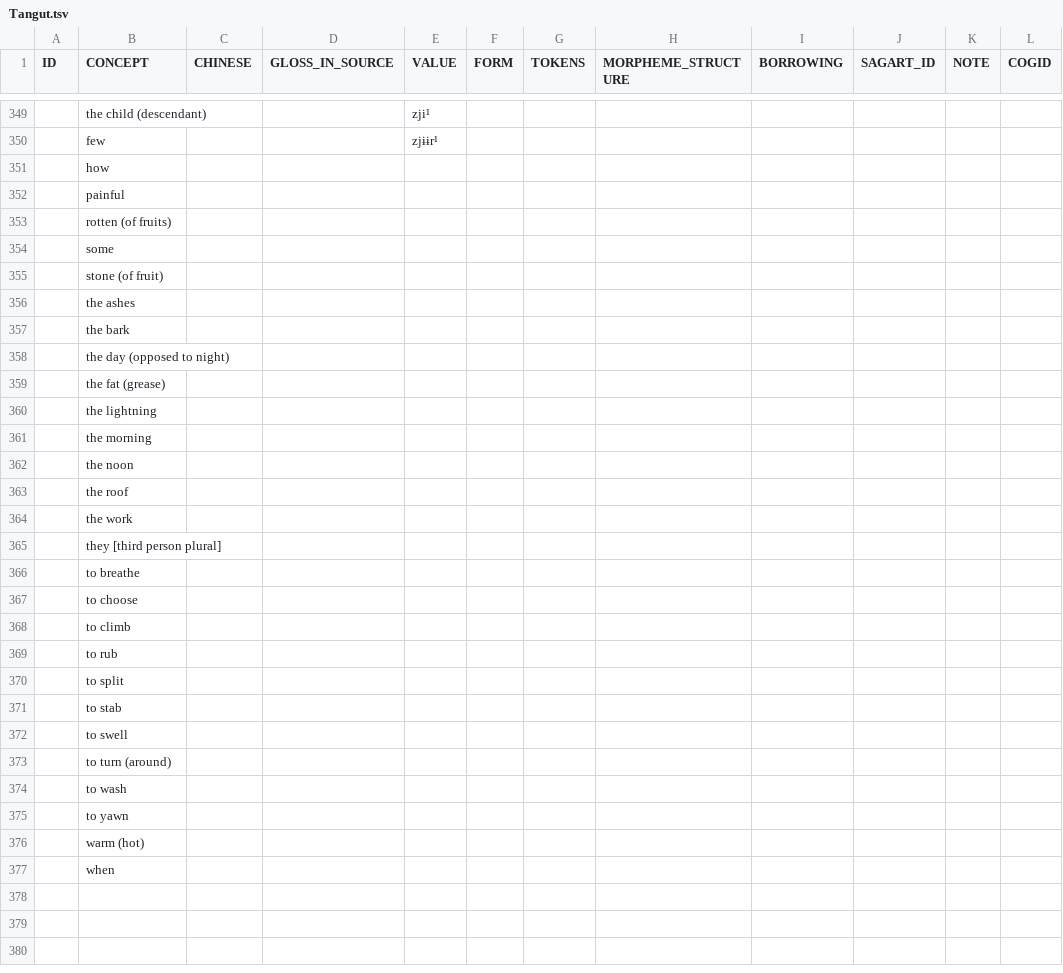
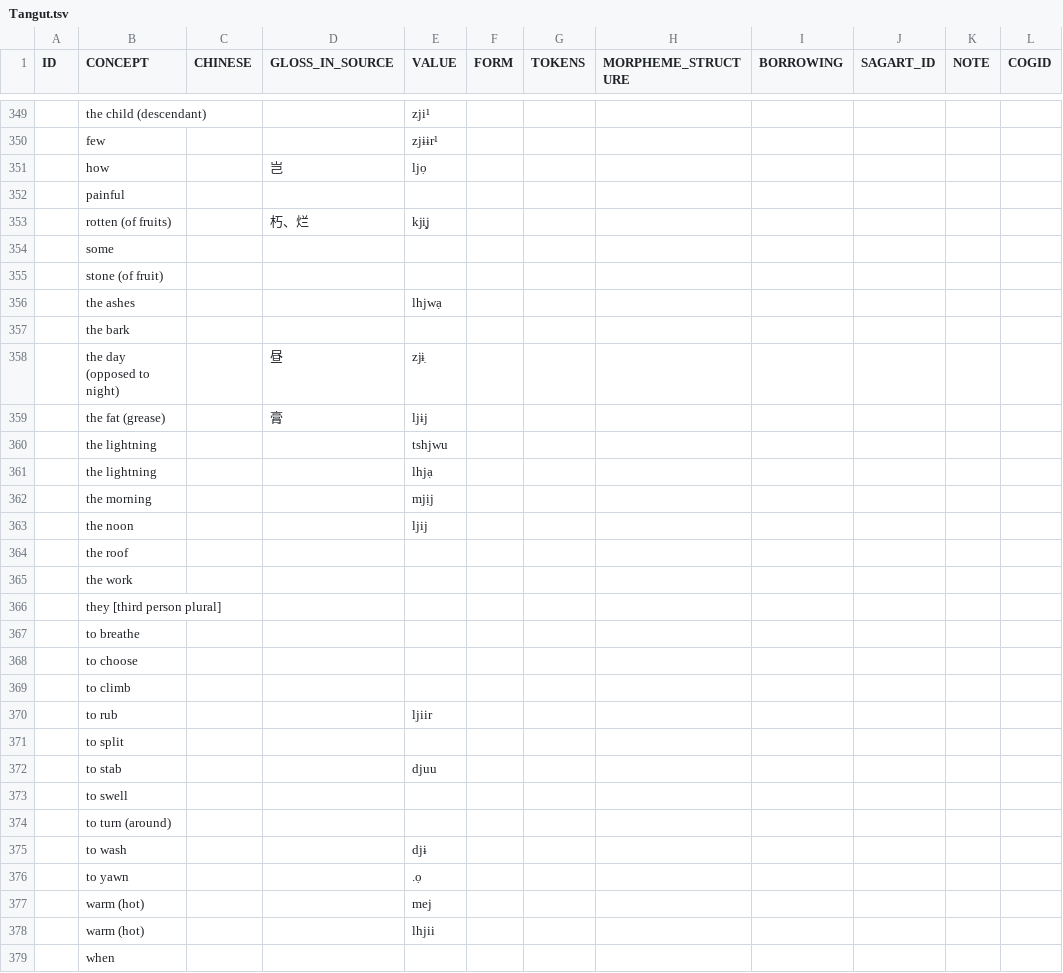
Before and after one commit to lexibank/lairgyalrong, a TSV file: raw/Tangut.tsv, drawn as a sheet; only a part is shown, gaps mark what is left out.

Commit message:
Update Tangut.tsv

```diff
--- a/raw/Tangut.tsv
+++ b/raw/Tangut.tsv
@@ -350,14 +350,15 @@ ID	CONCEPT	CHINESE	GLOSS_IN_SOURCE	VALUE	FORM	TOKENS	MORPHEME_STRUCTURE	BORROWIN
 	few			zjɨɨr¹							
-	how										
+	how		岂	ljọ							
 	painful										
-	rotten (of fruits)										
+	rotten (of fruits)		朽、烂	kji̧j							
 	some										
 	stone (of fruit)										
-	the ashes										
+	the ashes			lhjwạ							
 	the bark										
-	the day (opposed to night)										
-	the fat (grease)										
-	the lightning										
-	the morning										
-	the noon										
+	the day (opposed to night)		昼	zjɨ̣							
+	the fat (grease)		膏	ljɨj							
+	the lightning			tshjwu							
+	the lightning			lhjạ							
+	the morning			mjịj							
+	the noon			ljij							
 	the roof										
@@ -368,10 +369,11 @@ ID	CONCEPT	CHINESE	GLOSS_IN_SOURCE	VALUE	FORM	TOKENS	MORPHEME_STRUCTURE	BORROWIN
 	to climb										
-	to rub										
+	to rub			ljiir							
 	to split										
-	to stab										
+	to stab			djuu							
 	to swell										
 	to turn (around)										
-	to wash										
-	to yawn										
-	warm (hot)										
+	to wash			djɨ							
+	to yawn			.ọ							
+	warm (hot)			mej							
+	warm (hot)			lhjii							
 	when										
```
